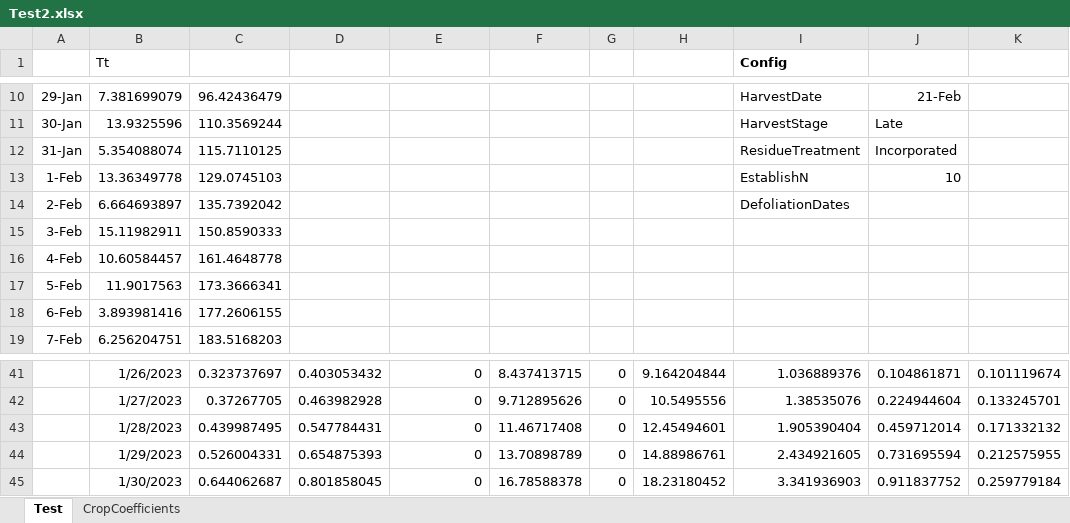
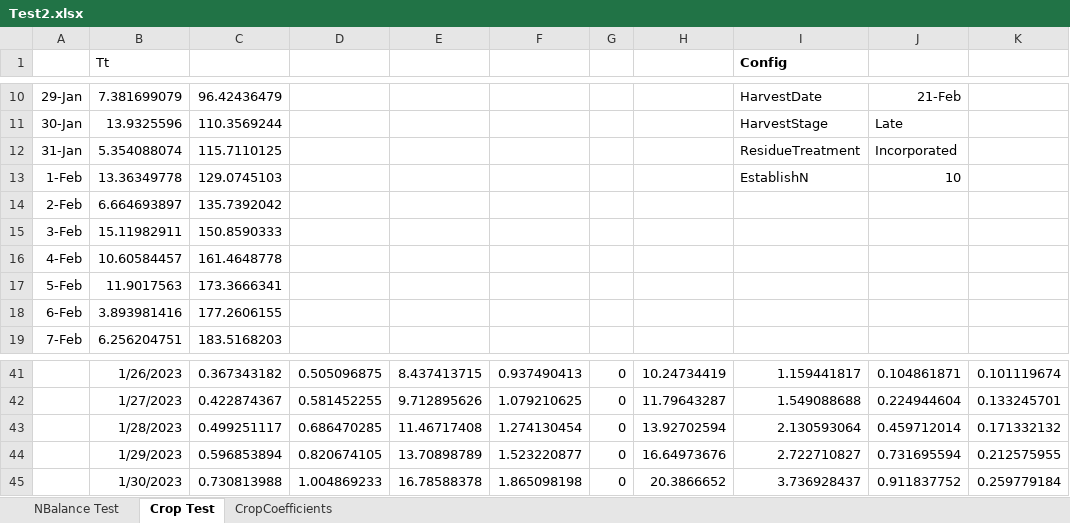
Before and after one commit to Stepania/svs-graph, an Excel workbook: modelCsharp/Test2.xlsx, sheet Crop Test, drawn as a sheet; only a part is shown, gaps mark what is left out; values as stored, in another font and other column widths than the file's, no borders; charts and pictures not drawn; the diff covers the shown part only; the diff names each change by its address in the sheet, - before the commit and + after, or states it on an @@ line.

Commit message:
Setting up interface to take crop rotations from excell

```diff
--- a/modelCsharp/Test2.xlsx (sheet Crop Test)
+++ b/modelCsharp/Test2.xlsx (sheet Crop Test)
-sheet tab: Test
+sheet tab: Crop Test
+sheet tab: NBalance Test
-I14 (Config): DefoliationDates
+I14 (Config): (empty)
-C41: 0.323737697
+C41: 0.367343182
-D41: 0.403053432
+D41: 0.505096875
-E41: 0
+E41: 8.437413715
-F41: 8.437413715
+F41: 0.937490413
-H41: 9.164204844
+H41: 10.24734419
-I41 (Config): 1.036889376
+I41 (Config): 1.159441817
-C42: 0.37267705
+C42: 0.422874367
-D42: 0.463982928
+D42: 0.581452255
-E42: 0
+E42: 9.712895626
-F42: 9.712895626
+F42: 1.079210625
-H42: 10.5495556
+H42: 11.79643287
-I42 (Config): 1.38535076
+I42 (Config): 1.549088688
-C43: 0.439987495
+C43: 0.499251117
-D43: 0.547784431
+D43: 0.686470285
-E43: 0
+E43: 11.46717408
-F43: 11.46717408
+F43: 1.274130454
-H43: 12.45494601
+H43: 13.92702594
-I43 (Config): 1.905390404
+I43 (Config): 2.130593064
-C44: 0.526004331
+C44: 0.596853894
-D44: 0.654875393
+D44: 0.820674105
-E44: 0
+E44: 13.70898789
-F44: 13.70898789
+F44: 1.523220877
-H44: 14.88986761
+H44: 16.64973676
-I44 (Config): 2.434921605
+I44 (Config): 2.722710827
-C45: 0.644062687
+C45: 0.730813988
-D45: 0.801858045
+D45: 1.004869233
-E45: 0
+E45: 16.78588378
-F45: 16.78588378
+F45: 1.865098198
-H45: 18.23180452
+H45: 20.3866652
-I45 (Config): 3.341936903
+I45 (Config): 3.736928437
```
Also changed, not shown: 157 edited cells elsewhere in this sheet, sheet CropCoefficients, formulas that keep their value, charts or pictures, 10 other files.
